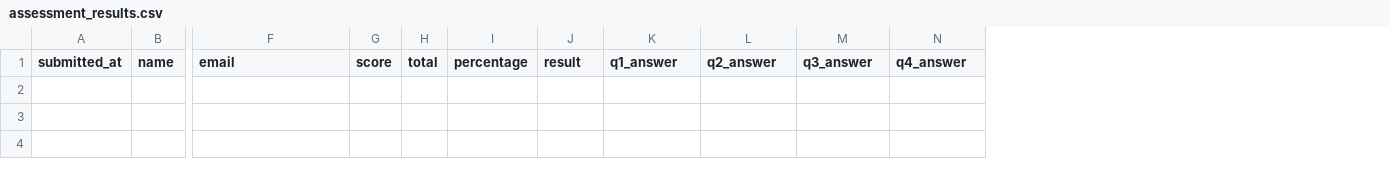
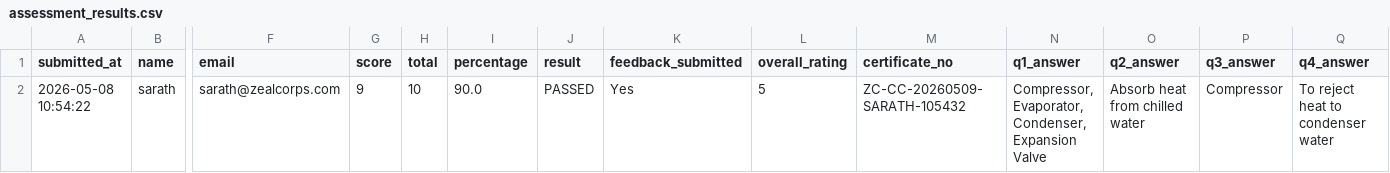
Before and after one commit to sarathgoshzc/chiller-assessment, a CSV file: results/assessment_results.csv, drawn as a sheet; only a part is shown, gaps mark what is left out; rows hold the shown columns only; the diff names each change by its address in the sheet, - before the commit and + after, or states it on an @@ line.

Commit message:
Add assessment result - sarath - 2026-05-08 10:54:22

```diff
--- a/results/assessment_results.csv
+++ b/results/assessment_results.csv
+column K (feedback_submitted), empty
+column L (overall_rating), empty
+column M (certificate_no), empty
+row 2: 2026-05-08 10:54:22 | sarath | sarath@zealcorps.com | 9 | 10 | 90.0 | PASSED | Yes | 5 | ZC-CC-20260509-SARATH-105432 | Compressor, Evaporator, Condenser, Expansion Valve | Absorb heat from chilled water | Compressor | To reject heat to condenser water
```
